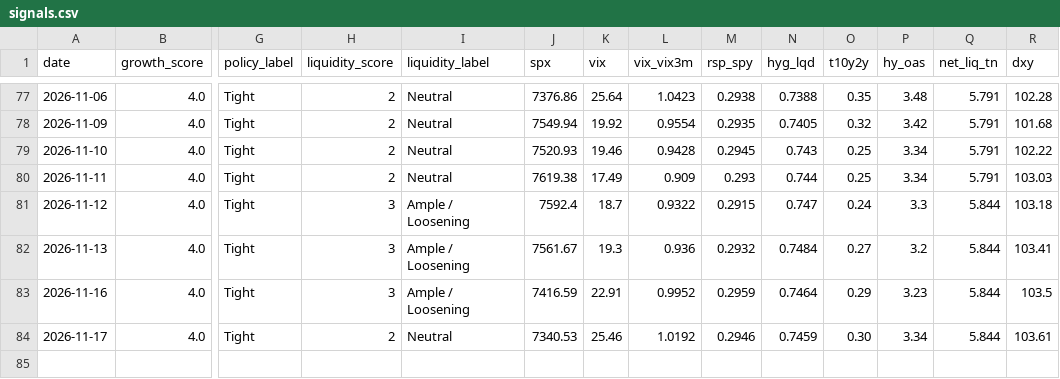
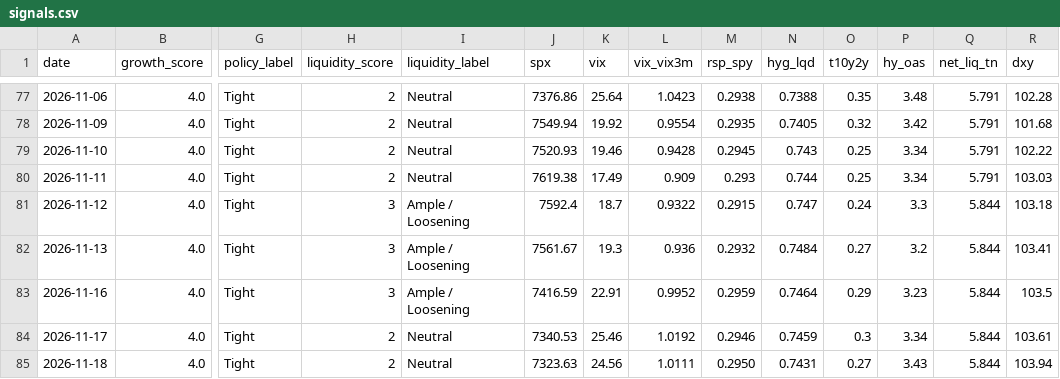
Before and after one commit to Krysson/CapitalMarketsMacro, a CSV file: history/signals.csv, drawn as a sheet; only a part is shown, gaps mark what is left out; rows hold the shown columns only; the diff names each change by its address in the sheet, - before the commit and + after, or states it on an @@ line.

```diff
--- a/history/signals.csv
+++ b/history/signals.csv
-O84 (t10y2y): 0.30
+O84 (t10y2y): 0.3
+row 85: 2026-11-18 | 4.0 | Tight | 2 | Neutral | 7323.63 | 24.56 | 1.0111 | 0.2950 | 0.7431 | 0.27 | 3.43 | 5.844 | 103.94
```
Also changed, not shown: history/breadth.csv, history/flows.csv, 2 other files.
